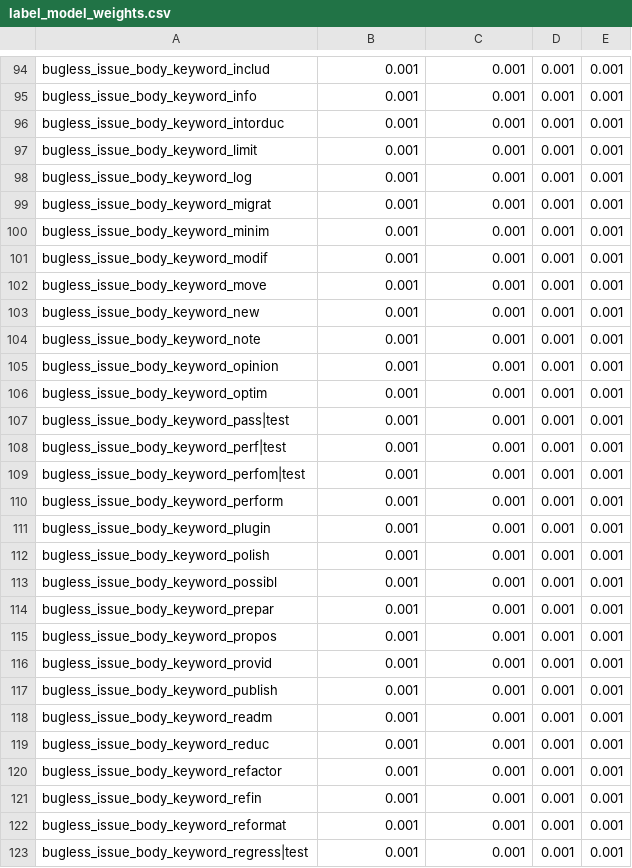
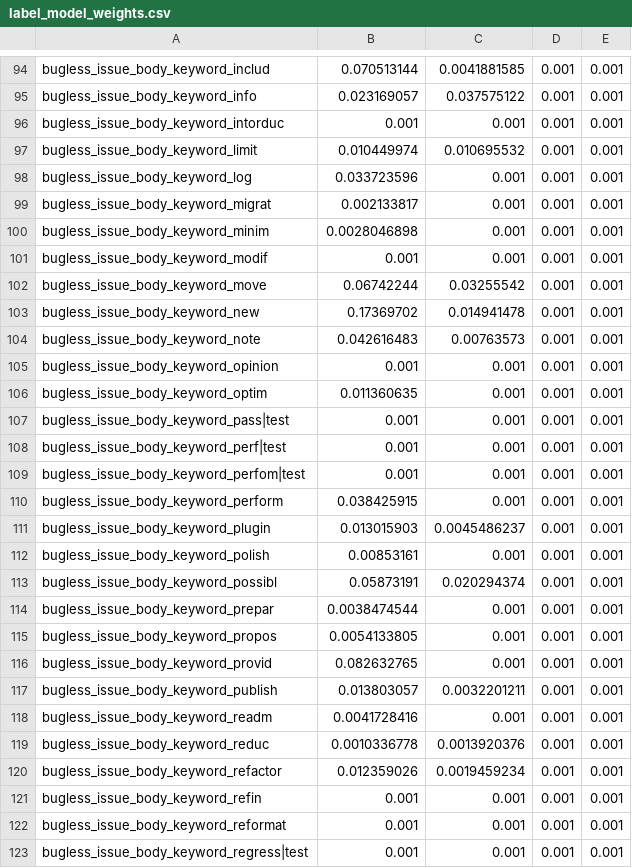
Before and after one commit to giganticode/bohr-runtime, a CSV file: test-b2b/scenario1/generated/bugginess-1k/label_model_weights.csv, drawn as a sheet; only a part is shown, gaps mark what is left out; the diff covers the shown part only; the diff names each change by its address in the sheet, - before the commit and + after, or states it on an @@ line.

```diff
--- a/test-b2b/scenario1/generated/bugginess-1k/label_model_weights.csv
+++ b/test-b2b/scenario1/generated/bugginess-1k/label_model_weights.csv
-B94: 0.001
+B94: 0.070513144
-C94: 0.001
+C94: 0.0041881585
-B95: 0.001
+B95: 0.023169057
-C95: 0.001
+C95: 0.037575122
-B97: 0.001
+B97: 0.010449974
-C97: 0.001
+C97: 0.010695532
-B98: 0.001
+B98: 0.033723596
-B99: 0.001
+B99: 0.002133817
-B100: 0.001
+B100: 0.0028046898
-B102: 0.001
+B102: 0.06742244
-C102: 0.001
+C102: 0.03255542
-B103: 0.001
+B103: 0.17369702
-C103: 0.001
+C103: 0.014941478
-B104: 0.001
+B104: 0.042616483
-C104: 0.001
+C104: 0.00763573
-B106: 0.001
+B106: 0.011360635
-B110: 0.001
+B110: 0.038425915
-B111: 0.001
+B111: 0.013015903
-C111: 0.001
+C111: 0.0045486237
-B112: 0.001
+B112: 0.00853161
-B113: 0.001
+B113: 0.05873191
-C113: 0.001
+C113: 0.020294374
-B114: 0.001
+B114: 0.0038474544
-B115: 0.001
+B115: 0.0054133805
-B116: 0.001
+B116: 0.082632765
-B117: 0.001
+B117: 0.013803057
-C117: 0.001
+C117: 0.0032201211
-B118: 0.001
+B118: 0.0041728416
-B119: 0.001
+B119: 0.0010336778
-C119: 0.001
+C119: 0.0013920376
-B120: 0.001
+B120: 0.012359026
-C120: 0.001
+C120: 0.0019459234
```
Also changed, not shown: 162 edited cells elsewhere in this file, test-b2b/scenario1/generated/bugginess-1k/analysis_1151-commits.csv, test-b2b/scenario1/generated/bugginess-1k/analysis_200k-commits-1k.csv, 42 other files.
